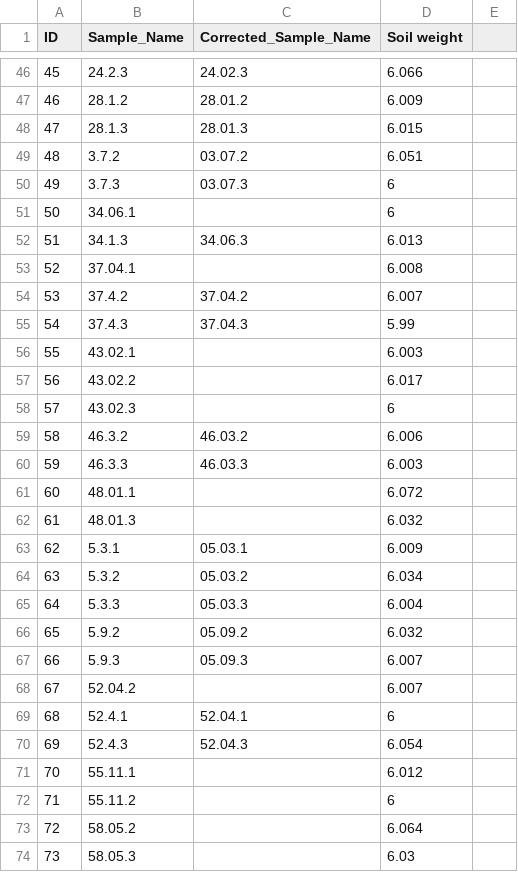
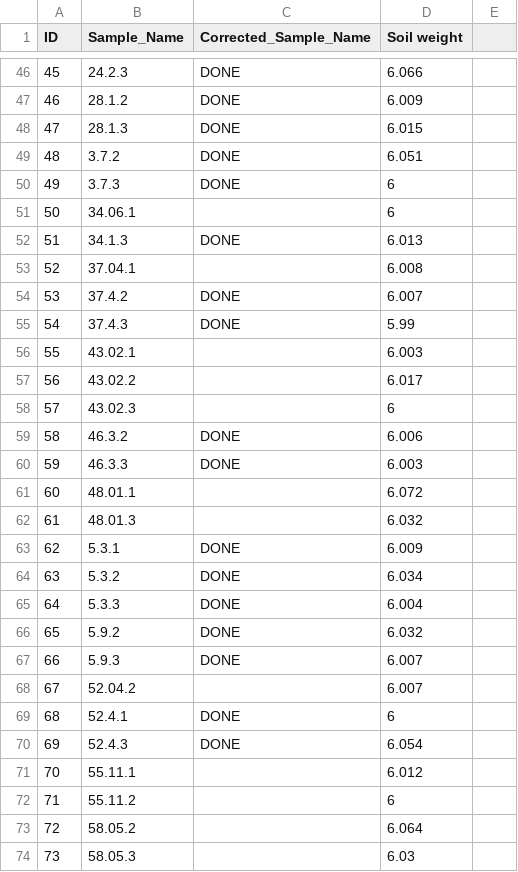
Before and after one commit to kennarewcastle/CR_13C_PLFA_R, a CSV file: sampleNames.csv, drawn as a sheet; only a part is shown, gaps mark what is left out; the diff covers the shown part only.

```diff
--- a/sampleNames.csv
+++ b/sampleNames.csv
@@ -46,11 +46,11 @@ ID,Sample_Name,Corrected_Sample_Name,Soil weight,
-45,24.2.3,24.02.3,6.066,
-46,28.1.2,28.01.2,6.009,
-47,28.1.3,28.01.3,6.015,
-48,3.7.2,03.07.2,6.051,
-49,3.7.3,03.07.3,6,
+45,24.2.3,DONE,6.066,
+46,28.1.2,DONE,6.009,
+47,28.1.3,DONE,6.015,
+48,3.7.2,DONE,6.051,
+49,3.7.3,DONE,6,
 50,34.06.1,,6,
-51,34.1.3,34.06.3,6.013,
+51,34.1.3,DONE,6.013,
 52,37.04.1,,6.008,
-53,37.4.2,37.04.2,6.007,
-54,37.4.3,37.04.3,5.99,
+53,37.4.2,DONE,6.007,
+54,37.4.3,DONE,5.99,
 55,43.02.1,,6.003,
@@ -58,14 +58,14 @@ ID,Sample_Name,Corrected_Sample_Name,Soil weight,
 57,43.02.3,,6,
-58,46.3.2,46.03.2,6.006,
-59,46.3.3,46.03.3,6.003,
+58,46.3.2,DONE,6.006,
+59,46.3.3,DONE,6.003,
 60,48.01.1,,6.072,
 61,48.01.3,,6.032,
-62,5.3.1,05.03.1,6.009,
-63,5.3.2,05.03.2,6.034,
-64,5.3.3,05.03.3,6.004,
-65,5.9.2,05.09.2,6.032,
-66,5.9.3,05.09.3,6.007,
+62,5.3.1,DONE,6.009,
+63,5.3.2,DONE,6.034,
+64,5.3.3,DONE,6.004,
+65,5.9.2,DONE,6.032,
+66,5.9.3,DONE,6.007,
 67,52.04.2,,6.007,
-68,52.4.1,52.04.1,6,
-69,52.4.3,52.04.3,6.054,
+68,52.4.1,DONE,6,
+69,52.4.3,DONE,6.054,
 70,55.11.1,,6.012,
```
Also changed, not shown: 23 edited cells elsewhere in this file, CleanFAME_dat.csv.
